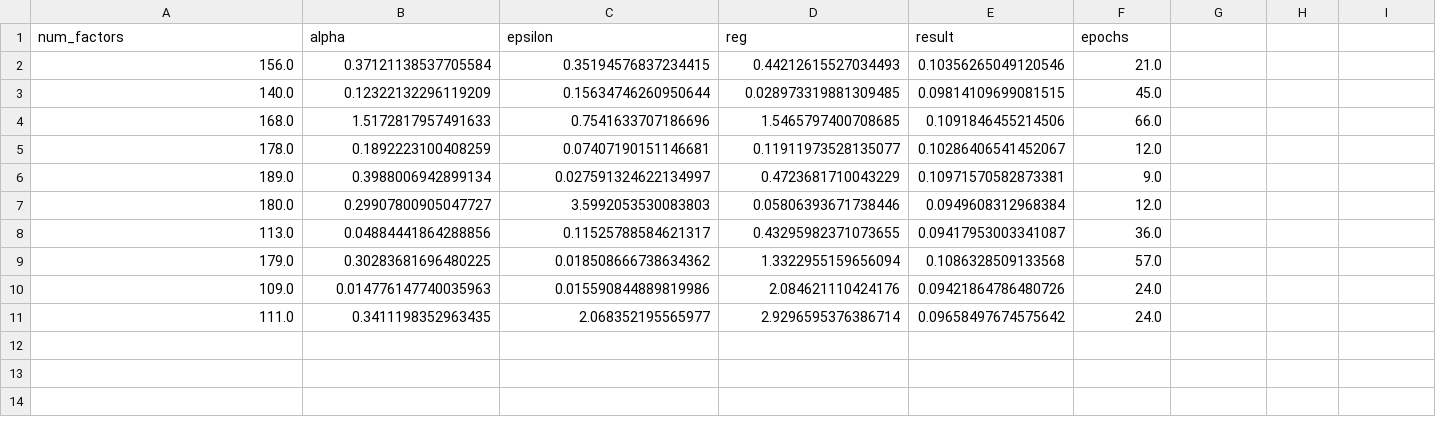
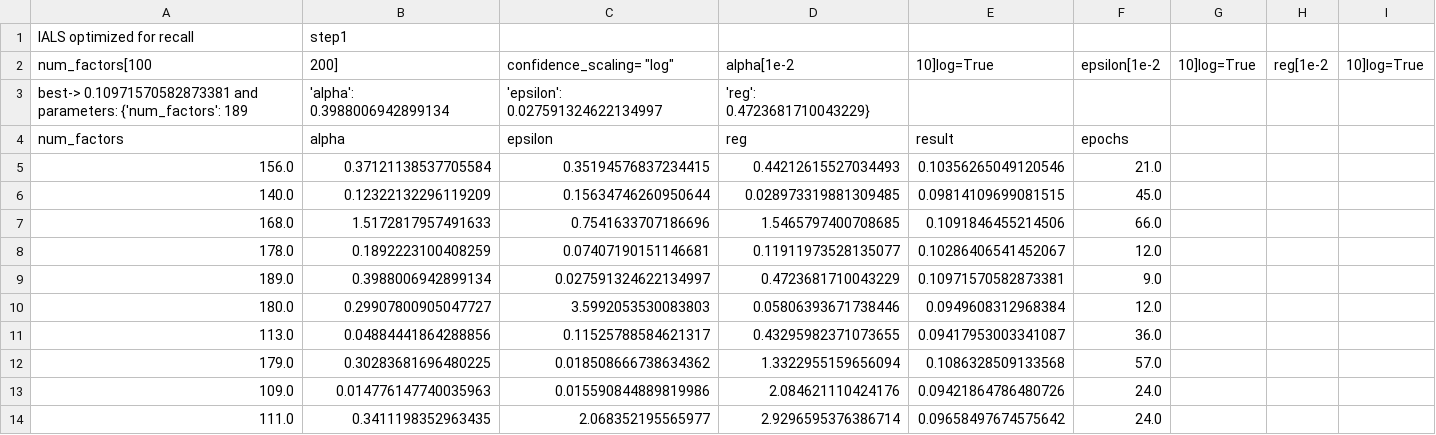
Before and after one commit to FrancescoZanella/RecSystems, a CSV file: MyTuning/Recall/step1.csv (was MyTuning/Recall/output (22).csv), drawn as a sheet.

Commit message:
Update and rename output (22).csv to step1.csv

```diff
--- a/MyTuning/Recall/output (22).csv
+++ b/MyTuning/Recall/step1.csv
@@ -1 +1,4 @@
+IALS optimized for recall,step1
+num_factors[100 , 200], confidence_scaling= "log",alpha[1e-2,10]log=True,epsilon[1e-2,10]log=True,reg[1e-2,10]log=True
+best-> 0.10971570582873381 and parameters: {'num_factors': 189, 'alpha': 0.3988006942899134, 'epsilon': 0.027591324622134997, 'reg': 0.4723681710043229}
 num_factors,alpha,epsilon,reg,result,epochs
```
